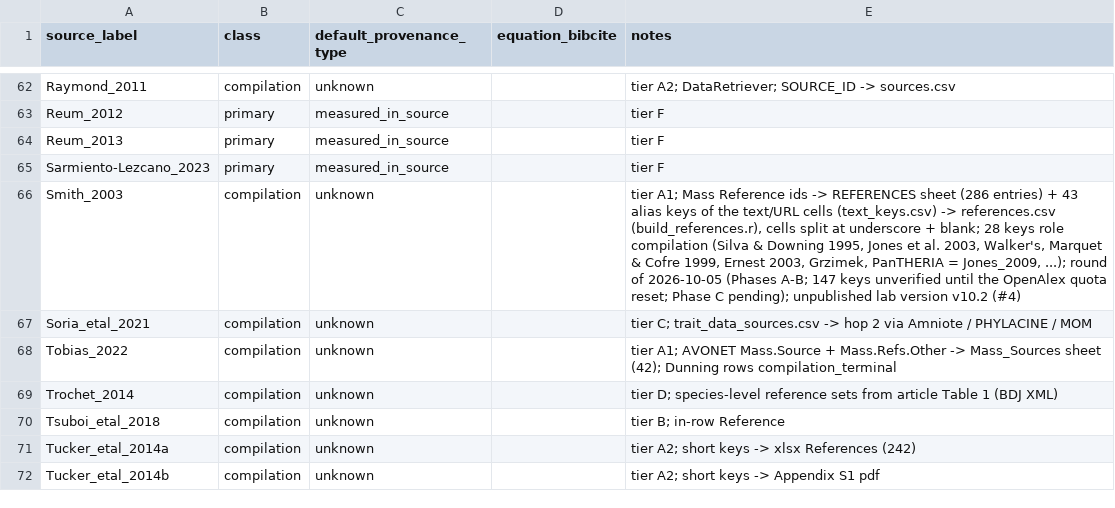
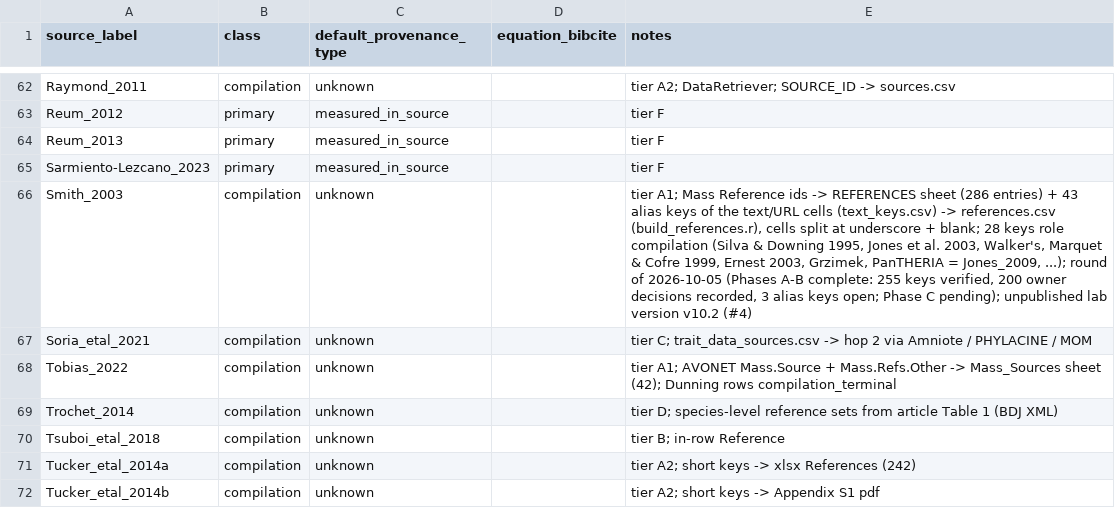
Before and after one commit to TaxonBodyMassML/TaxonBodyMass_DB, a CSV file: Bib/source_provenance_classes.csv, drawn as a sheet; only a part is shown, gaps mark what is left out.

```diff
--- a/Bib/source_provenance_classes.csv
+++ b/Bib/source_provenance_classes.csv
@@ -65,3 +65,3 @@ Reum_2013,primary,measured_in_source,,tier F
 Sarmiento-Lezcano_2023,primary,measured_in_source,,tier F
-Smith_2003,compilation,unknown,,"tier A1; Mass Reference ids -> REFERENCES sheet (286 entries) + 43 alias keys of the text/URL cells (text_keys.csv) -> references.csv (build_references.r), cells split at underscore + blank; 28 keys role compilation (Silva & Downing 1995, Jones et al. 2003, Walker's, Marquet & Cofre 1999, Ernest 2003, Grzimek, PanTHERIA = Jones_2009, ...); round of 2026-10-05 (Phases A-B; 147 keys unverified until the OpenAlex quota reset; Phase C pending); unpublished lab version v10.2 (#4)"
+Smith_2003,compilation,unknown,,"tier A1; Mass Reference ids -> REFERENCES sheet (286 entries) + 43 alias keys of the text/URL cells (text_keys.csv) -> references.csv (build_references.r), cells split at underscore + blank; 28 keys role compilation (Silva & Downing 1995, Jones et al. 2003, Walker's, Marquet & Cofre 1999, Ernest 2003, Grzimek, PanTHERIA = Jones_2009, ...); round of 2026-10-05 (Phases A-B complete: 255 keys verified, 200 owner decisions recorded, 3 alias keys open; Phase C pending); unpublished lab version v10.2 (#4)"
 Soria_etal_2021,compilation,unknown,,tier C; trait_data_sources.csv -> hop 2 via Amniote / PHYLACINE / MOM
```
Also changed, not shown: Bib/scite_checks.csv, 14 other files.
